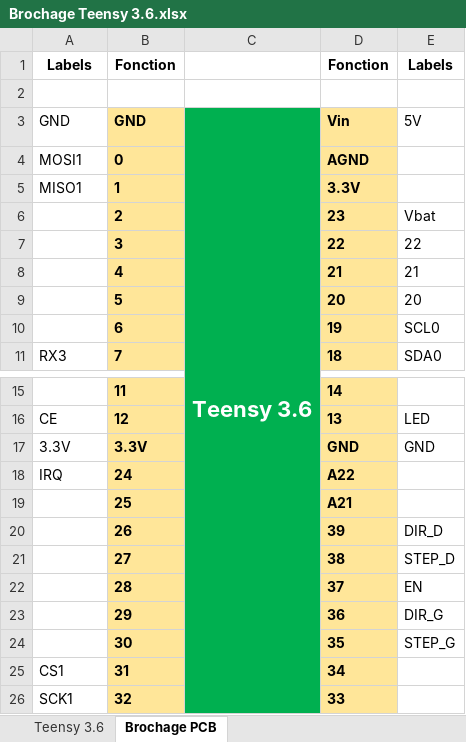
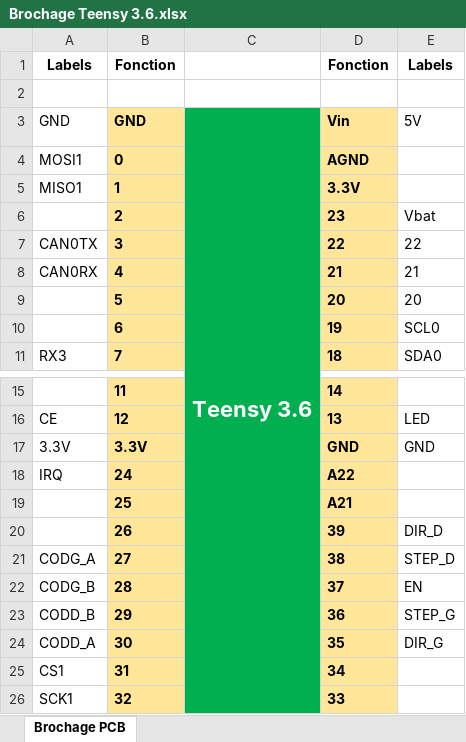
Before and after one commit to Nanaud7/my_robot, an Excel workbook: Electronique/Carte Robot (base sur un Teensy 3.6)/Brochage Teensy 3.6.xlsx, sheet Brochage PCB, drawn as a sheet; only a part is shown, gaps mark what is left out; values as stored, in another font and other column widths than the file's, no borders; charts and pictures not drawn; the diff names each change by its address in the sheet, - before the commit and + after, or states it on an @@ line.

```diff
--- a/Electronique/Carte Robot (base sur un Teensy 3.6)/Brochage Teensy 3.6.xlsx (sheet Brochage PCB)
+++ b/Electronique/Carte Robot (base sur un Teensy 3.6)/Brochage Teensy 3.6.xlsx (sheet Brochage PCB)
-sheet tab: Teensy 3.6
-A7: (empty)
+A7: CAN0TX
-A8: (empty)
+A8: CAN0RX
-A21: (empty)
+A21: CODG_A
-A22: (empty)
+A22: CODG_B
-A23: (empty)
+A23: CODD_B
-E23: DIR_G
+E23: STEP_G
-A24: (empty)
+A24: CODD_A
-E24: STEP_G
+E24: DIR_G
```
Also changed, not shown: charts or pictures, 26 other files.
